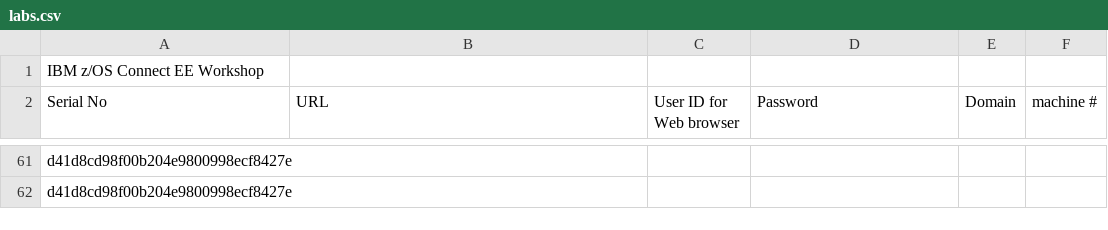
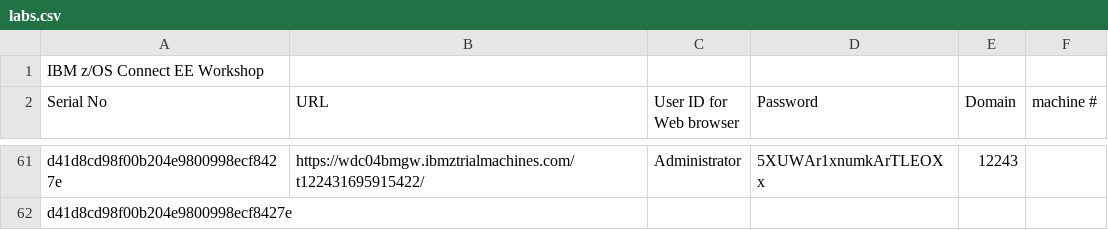
Before and after one commit to emitchj/WSC-zVA-Registation, a CSV file: labs.csv, drawn as a sheet; only a part is shown, gaps mark what is left out; the diff covers the shown part only; the diff names each change by its address in the sheet, - before the commit and + after, or states it on an @@ line.

```diff
--- a/labs.csv
+++ b/labs.csv
-B61 (URL): (empty)
+B61 (URL): https://wdc04bmgw.ibmztrialmachines.com/t122431695915422/
-C61 (User ID for Web browser): (empty)
+C61 (User ID for Web browser): Administrator
-D61 (Password): (empty)
+D61 (Password): 5XUWAr1xnumkArTLEOXx
-E61 (Domain): (empty)
+E61 (Domain): 12243
```
Also changed, not shown: 40 edited cells elsewhere in this file.
